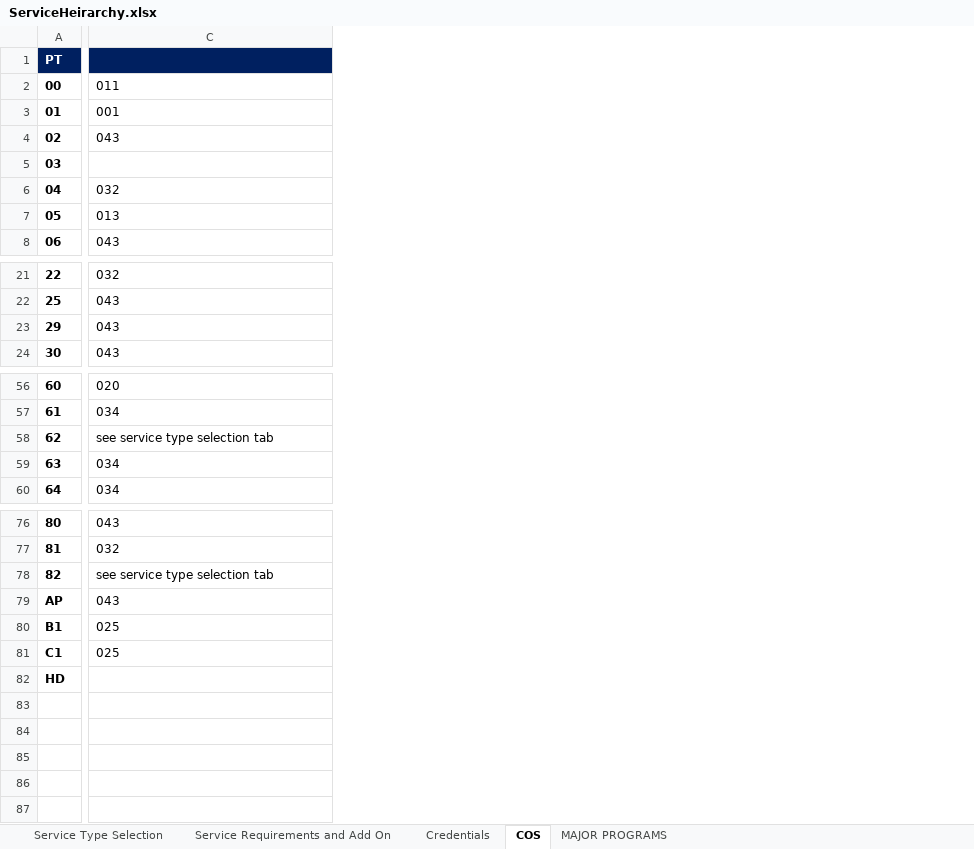
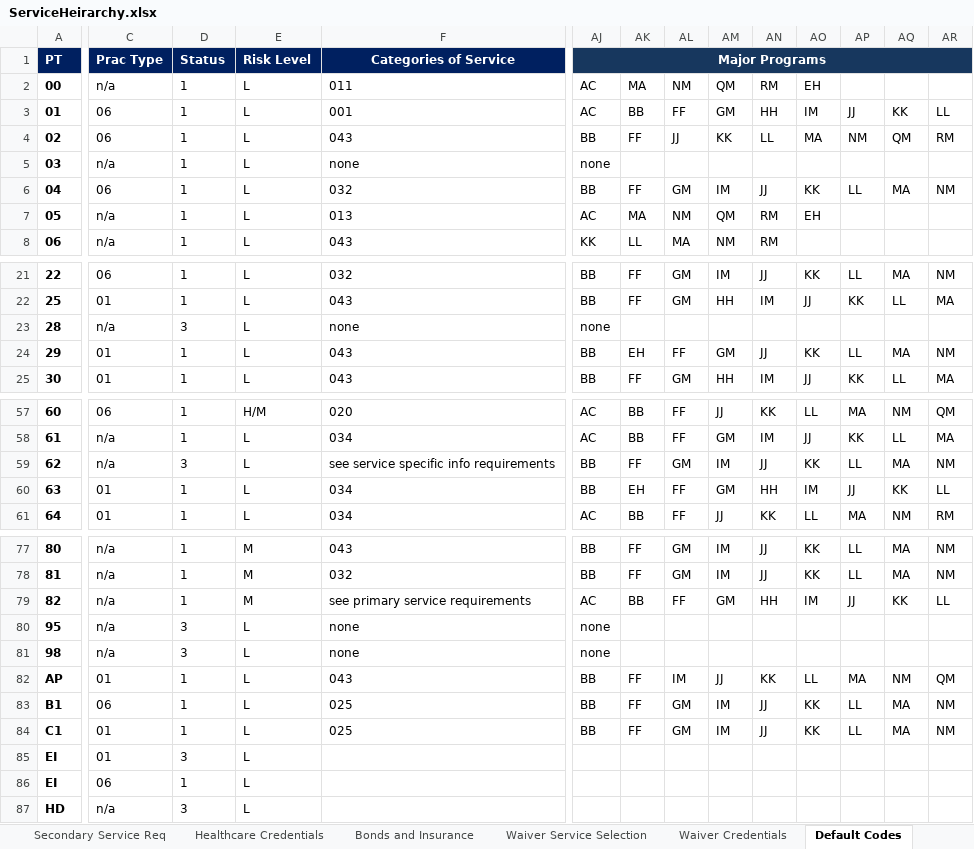
Before and after one commit to NASA-Tournament-Lab/CoECI-CMS-Provider-Enrollment, an Excel workbook: docs/requirements/data-list/ServiceHeirarchy.xlsx, sheet Default Codes, drawn as a sheet; only a part is shown, gaps mark what is left out; values as stored, in another font and other column widths than the file's, no borders; addresses are those after the commit; rows hold the shown columns only; the diff covers the shown part only; the diff names each change by its address in the sheet, - before the commit and + after, or states it on an @@ line.

```diff
--- a/docs/requirements/data-list/ServiceHeirarchy.xlsx (sheet Default Codes)
+++ b/docs/requirements/data-list/ServiceHeirarchy.xlsx (sheet Default Codes)
-sheet tab: Credentials
+sheet tab: Healthcare Credentials
-sheet tab: COS
+sheet tab: Default Codes
-sheet tab: MAJOR PROGRAMS
+sheet tab: Secondary Service Req
+sheet tab: Bonds and Insurance
+sheet tab: Waiver Service Selection
+sheet tab: Waiver Credentials
+column C, rows 1-8: Prac Type | n/a | 06 | 06 | n/a | 06 | n/a | n/a; rows 21-22: 06 | 01; rows 24-25: 01 | 01; rows 57-61: 06 | n/a | n/a | 01 | 01; rows 77-79: all n/a; rows 82-84: 01 | 06 | 01; row 87: n/a
+column D, rows 1-8: Status | 1 | 1 | 1 | 1 | 1 | 1 | 1; rows 21-22: 1 | 1; rows 24-25: 1 | 1; rows 57-61: 1 | 1 | 3 | 1 | 1; rows 77-79: all 1; rows 82-84: all 1; row 87: 3
+column E, rows 1-8: Risk Level | L | L | L | L | L | L | L; rows 21-22: L | L; rows 24-25: L | L; rows 57-61: H/M | L | L | L | L; rows 77-79: all M; rows 82-84: all L; row 87: L
+column AJ, rows 1-8: Major Programs | AC | AC | BB | none | BB | AC | KK; rows 21-22: BB | BB; rows 24-25: BB | BB; rows 57-61: AC | AC | BB | BB | AC; rows 77-79: BB | BB | AC; rows 82-84: all BB
+column AK, rows 2-8: MA | BB | FF |  | FF | MA | LL; rows 21-22: FF | FF; rows 24-25: EH | FF; rows 57-61: BB | BB | FF | EH | BB; rows 77-79: FF | FF | BB; rows 82-84: all FF
+column AL, rows 2-8: NM | FF | JJ |  | GM | NM | MA; rows 21-22: GM | GM; rows 24-25: FF | GM; rows 57-61: FF | FF | GM | FF | FF; rows 77-79: GM | GM | FF; rows 82-84: IM | GM | GM
+column AM, rows 2-8: QM | GM | KK |  | IM | QM | NM; rows 21-22: IM | HH; rows 24-25: GM | HH; rows 57-61: JJ | GM | IM | GM | JJ; rows 77-79: IM | IM | GM; rows 82-84: JJ | IM | IM
+column AN, rows 2-8: RM | HH | LL |  | JJ | RM | RM; rows 21-22: JJ | IM; rows 24-25: JJ | IM; rows 57-61: KK | IM | JJ | HH | KK; rows 77-79: JJ | JJ | HH; rows 82-84: KK | JJ | JJ
+column AO, rows 2-7: EH | IM | MA |  | KK | EH; rows 21-22: KK | JJ; rows 24-25: KK | JJ; rows 57-61: LL | JJ | KK | IM | LL; rows 77-79: KK | KK | IM; rows 82-84: LL | KK | KK
+column AP, rows 3-6: JJ | NM |  | LL; rows 21-22: LL | KK; rows 24-25: LL | KK; rows 57-61: MA | KK | LL | JJ | MA; rows 77-79: LL | LL | JJ; rows 82-84: MA | LL | LL
+column AQ, rows 3-6: KK | QM |  | MA; rows 21-22: MA | LL; rows 24-25: MA | LL; rows 57-61: NM | LL | MA | KK | NM; rows 77-79: MA | MA | KK; rows 82-84: NM | MA | MA
+column AR, rows 3-6: LL | RM |  | NM; rows 21-22: NM | MA; rows 24-25: NM | MA; rows 57-61: QM | MA | NM | LL | RM; rows 77-79: NM | NM | LL; rows 82-84: QM | NM | NM
-F1: (empty)
+F1: Categories of Service
+F1:AH1 merged
-F5: (empty)
+F5: none
+row 23: 28 | n/a | 3 | L | none | none
-F59: see service type selection tab
+F59: see service specific info requirements
-F79: see service type selection tab
+F79: see primary service requirements
+row 80: 95 | n/a | 3 | L | none | none
+row 81: 98 | n/a | 3 | L | none | none
+row 85: EI | 01 | 3 | L
+row 86: EI | 06 | 1 | L
```
Also changed, not shown: 9 added columns elsewhere in this sheet, sheet Primary Service Requirements, sheet Healthcare Credentials, sheet Service Specific Info Req, other sheet tabs, hidden cells, docs/requirements/data-definition/Vocabulary.xlsm, docs/requirements/use-case/UC000_Use_Case_Rules.xlsm, 50 other files.
